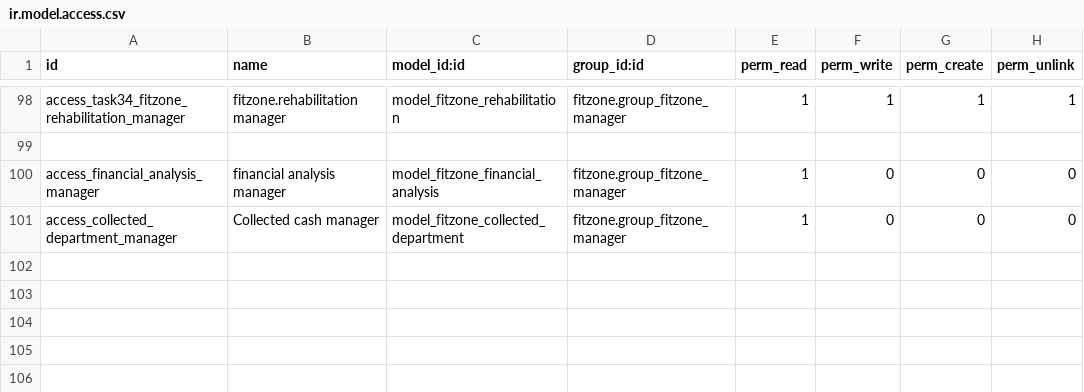
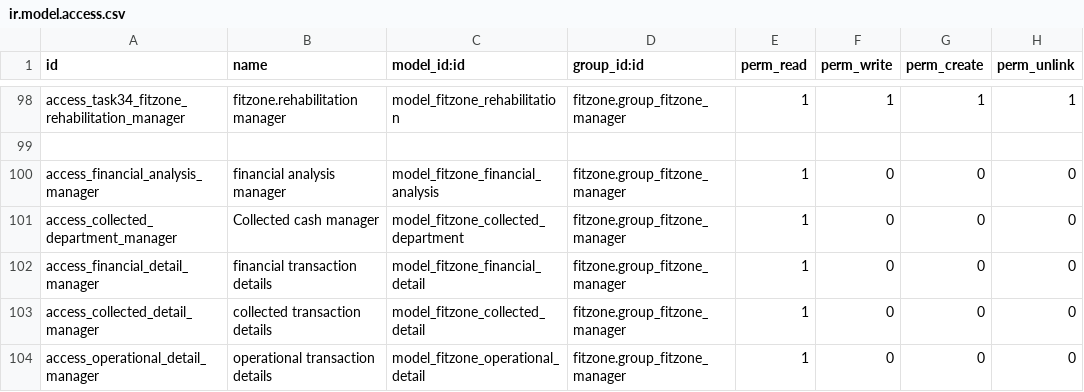
Before and after one commit to hmmam-ziad/fitzone, a CSV file: fitzone/security/ir.model.access.csv, drawn as a sheet; only a part is shown, gaps mark what is left out; the diff names each change by its address in the sheet, - before the commit and + after, or states it on an @@ line.

Commit message:
ui: add dashboard details, department financial views, and access rights

```diff
--- a/fitzone/security/ir.model.access.csv
+++ b/fitzone/security/ir.model.access.csv
+row 102: access_financial_detail_manager | financial transaction details | model_fitzone_financial_detail | fitzone.group_fitzone_manager | 1 | 0 | 0 | 0
+row 103: access_collected_detail_manager | collected transaction details | model_fitzone_collected_detail | fitzone.group_fitzone_manager | 1 | 0 | 0 | 0
+row 104: access_operational_detail_manager | operational transaction details | model_fitzone_operational_detail | fitzone.group_fitzone_manager | 1 | 0 | 0 | 0
```
Also changed, not shown: 3 other files.
